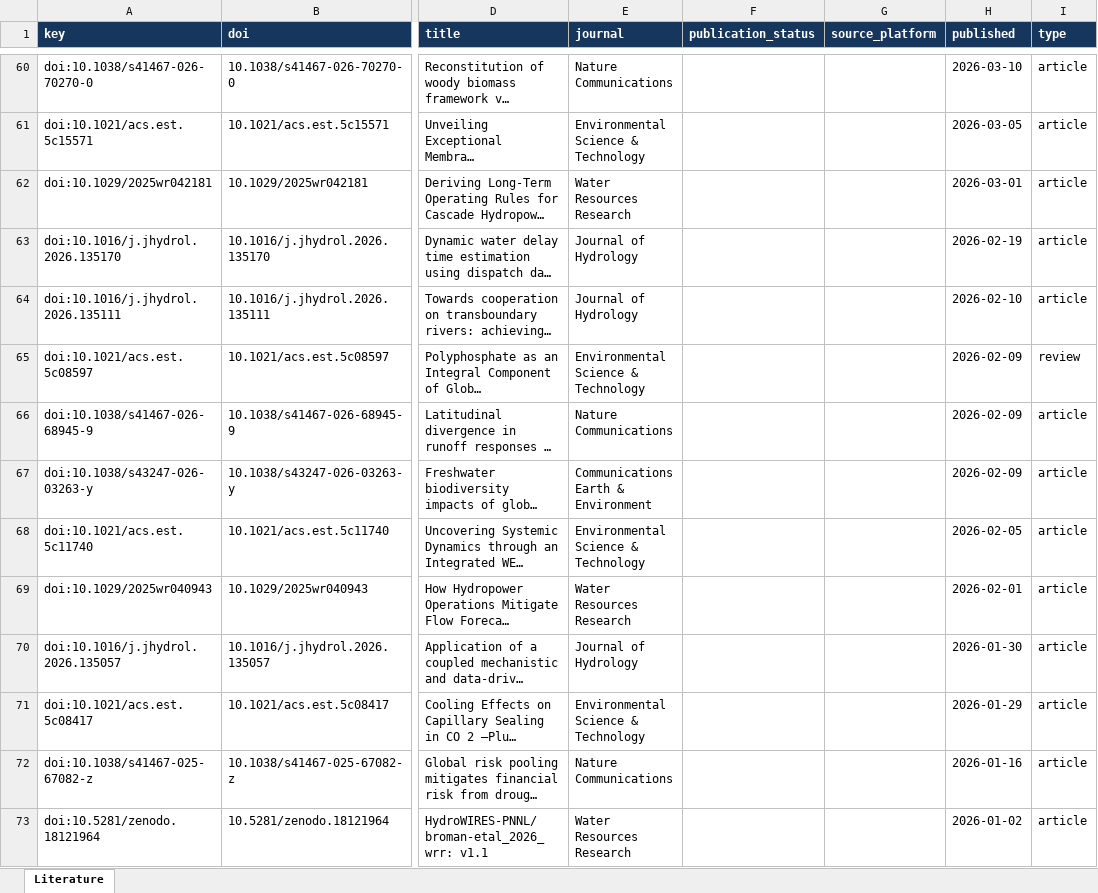
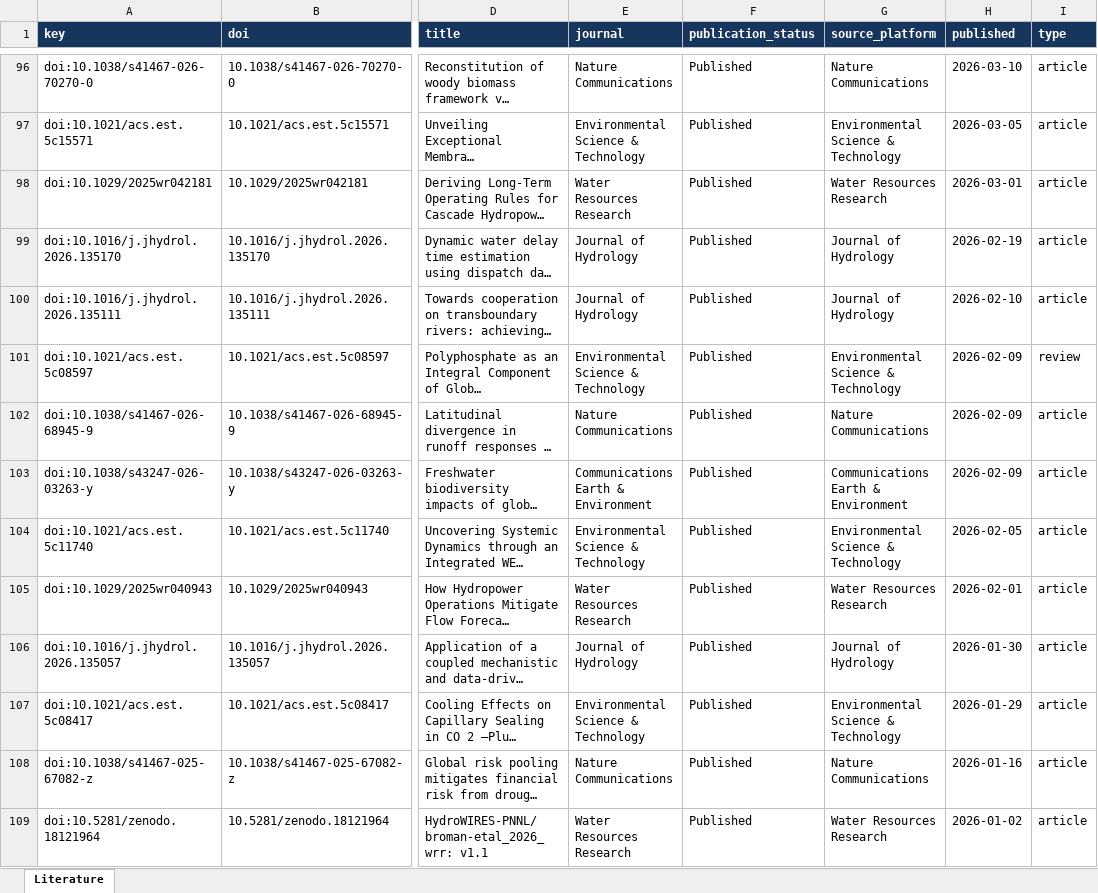
Before and after one commit to seanli12354/nature-literature-monitor, an Excel workbook: data/literature.xlsx, sheet Literature, drawn as a sheet; only a part is shown, gaps mark what is left out; long unchanged cells end in …; values as stored, in another font and other column widths than the file's, no borders; addresses are those after the commit; the diff covers the shown part only; the diff names each change by its address in the sheet, - before the commit and + after, or states it on an @@ line.

```diff
--- a/data/literature.xlsx (sheet Literature)
+++ b/data/literature.xlsx (sheet Literature)
-F96:F109 (publication_status): (empty)
+F96:F109 (publication_status): Published
-G96 (source_platform): (empty)
+G96 (source_platform): Nature Communications
-G97 (source_platform): (empty)
+G97 (source_platform): Environmental Science & Technology
-G98 (source_platform): (empty)
+G98 (source_platform): Water Resources Research
-G99:G100 (source_platform): (empty)
+G99:G100 (source_platform): Journal of Hydrology
-G101 (source_platform): (empty)
+G101 (source_platform): Environmental Science & Technology
-G102 (source_platform): (empty)
+G102 (source_platform): Nature Communications
-G103 (source_platform): (empty)
+G103 (source_platform): Communications Earth & Environment
-G104 (source_platform): (empty)
+G104 (source_platform): Environmental Science & Technology
-G105 (source_platform): (empty)
+G105 (source_platform): Water Resources Research
-G106 (source_platform): (empty)
+G106 (source_platform): Journal of Hydrology
-G107 (source_platform): (empty)
+G107 (source_platform): Environmental Science & Technology
-G108 (source_platform): (empty)
+G108 (source_platform): Nature Communications
-G109 (source_platform): (empty)
+G109 (source_platform): Water Resources Research
```
Also changed, not shown: 36 added rows and 596 edited cells elsewhere in this sheet, data/external_sources.xlsx, 5 other files.
